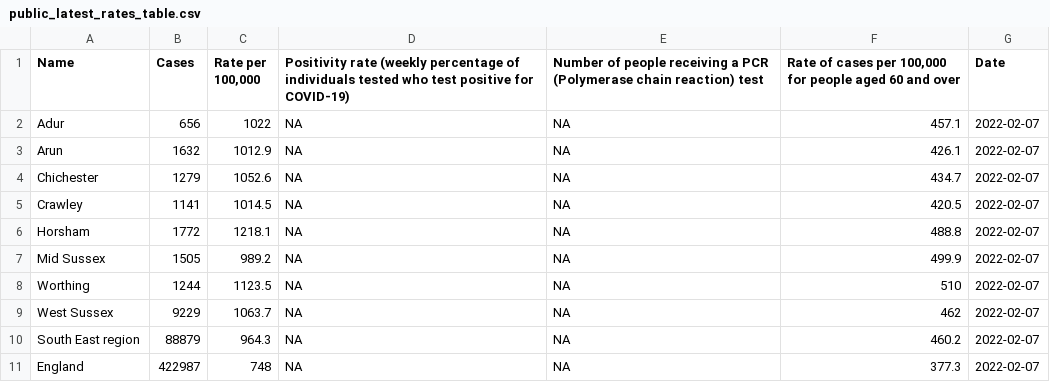
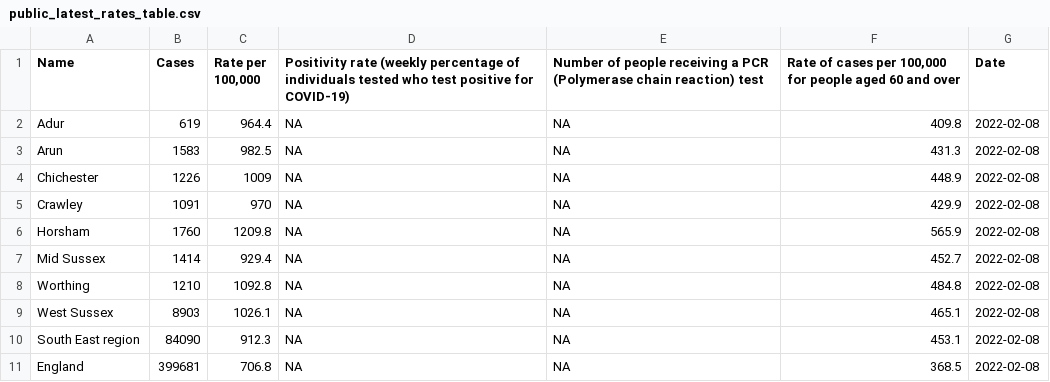
Before and after one commit to psychty/wsx_covid_public_mobile_site, a CSV file: Outputs/public_latest_rates_table.csv, drawn as a sheet.

```diff
--- a/Outputs/public_latest_rates_table.csv
+++ b/Outputs/public_latest_rates_table.csv
@@ -1,11 +1,11 @@
 "Name","Cases","Rate per 100,000","Positivity rate (weekly percentage of individuals tested who test positive for COVID-19)","Number of people receiving a PCR (Polymerase chain reaction) test","Rate of cases per 100,000 for people aged 60 and over","Date"
-"Adur",656,1022,NA,NA,457.1,2022-02-07
-"Arun",1632,1012.9,NA,NA,426.1,2022-02-07
-"Chichester",1279,1052.6,NA,NA,434.7,2022-02-07
-"Crawley",1141,1014.5,NA,NA,420.5,2022-02-07
-"Horsham",1772,1218.1,NA,NA,488.8,2022-02-07
-"Mid Sussex",1505,989.2,NA,NA,499.9,2022-02-07
-"Worthing",1244,1123.5,NA,NA,510,2022-02-07
-"West Sussex",9229,1063.7,NA,NA,462,2022-02-07
-"South East region",88879,964.3,NA,NA,460.2,2022-02-07
-"England",422987,748,NA,NA,377.3,2022-02-07
+"Adur",619,964.4,NA,NA,409.8,2022-02-08
+"Arun",1583,982.5,NA,NA,431.3,2022-02-08
+"Chichester",1226,1009,NA,NA,448.9,2022-02-08
+"Crawley",1091,970,NA,NA,429.9,2022-02-08
+"Horsham",1760,1209.8,NA,NA,565.9,2022-02-08
+"Mid Sussex",1414,929.4,NA,NA,452.7,2022-02-08
+"Worthing",1210,1092.8,NA,NA,484.8,2022-02-08
+"West Sussex",8903,1026.1,NA,NA,465.1,2022-02-08
+"South East region",84090,912.3,NA,NA,453.1,2022-02-08
+"England",399681,706.8,NA,NA,368.5,2022-02-08
```
Also changed, not shown: 14 other files.
